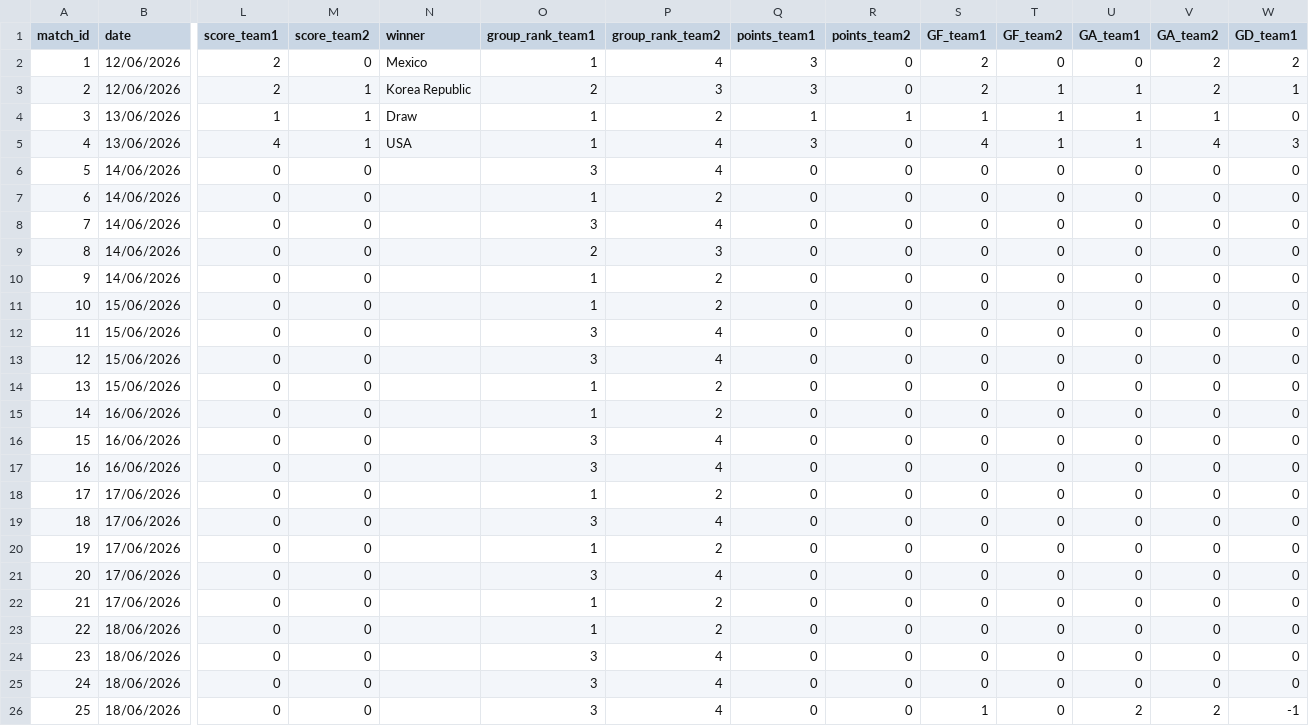
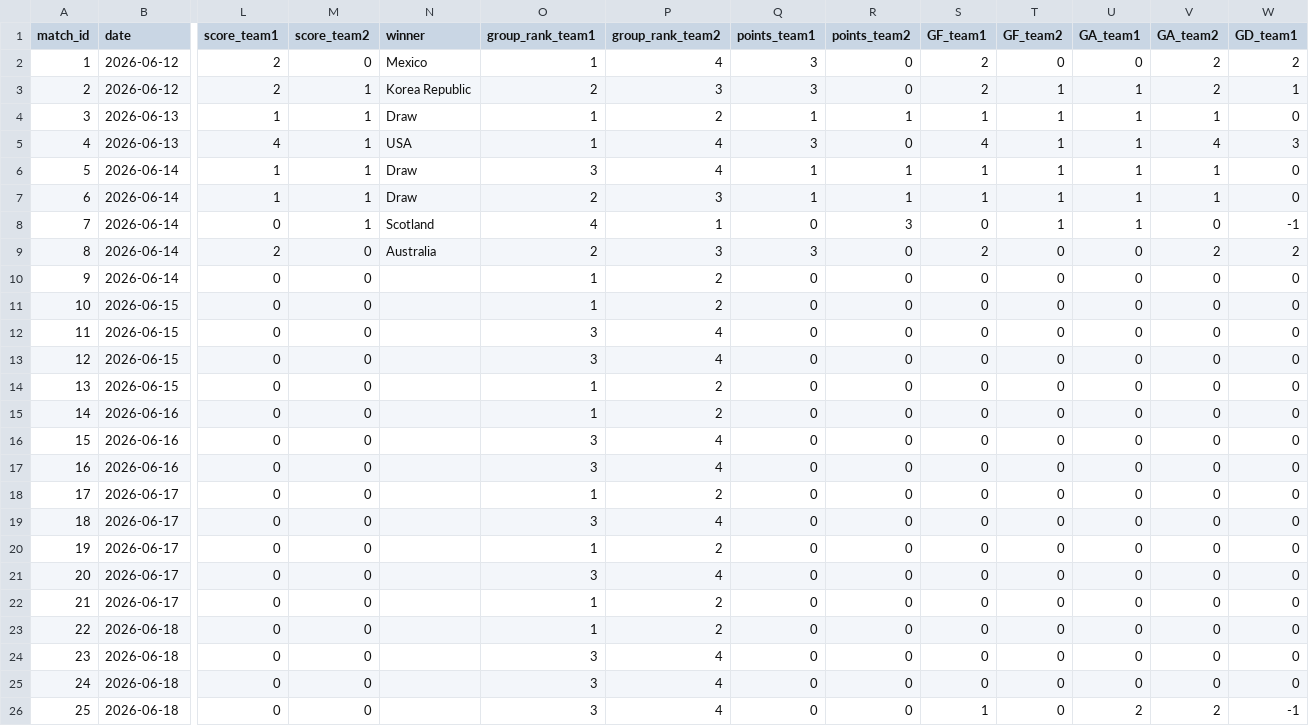
Before and after one commit to ibrahim1468/The-Match-Curator, a CSV file: data/final/FIFA_WC_2026_data.csv, drawn as a sheet; only a part is shown, gaps mark what is left out; the diff covers the shown part only; the diff names each change by its address in the sheet, - before the commit and + after, or states it on an @@ line.

Commit message:
Replace dataset

```diff
--- a/data/final/FIFA_WC_2026_data.csv
+++ b/data/final/FIFA_WC_2026_data.csv
-B2:B3 (date): 12/06/2026
+B2:B3 (date): 2026-06-12
-B4:B5 (date): 13/06/2026
+B4:B5 (date): 2026-06-13
-B6:B10 (date): 14/06/2026
+B6:B10 (date): 2026-06-14
-L6:L7 (score_team1): 0
+L6:L7 (score_team1): 1
-M6:M8 (score_team2): 0
+M6:M8 (score_team2): 1
-N6:N7 (winner): (empty)
+N6:N7 (winner): Draw
-Q6:Q7 (points_team1): 0
+Q6:Q7 (points_team1): 1
-R6:R7 (points_team2): 0
+R6:R7 (points_team2): 1
-S6:S7 (GF_team1): 0
+S6:S7 (GF_team1): 1
-T6:T8 (GF_team2): 0
+T6:T8 (GF_team2): 1
-U6:U8 (GA_team1): 0
+U6:U8 (GA_team1): 1
-V6:V7 (GA_team2): 0
+V6:V7 (GA_team2): 1
-O7 (group_rank_team1): 1
+O7 (group_rank_team1): 2
-P7 (group_rank_team2): 2
+P7 (group_rank_team2): 3
-N8 (winner): (empty)
+N8 (winner): Scotland
-O8 (group_rank_team1): 3
+O8 (group_rank_team1): 4
-P8 (group_rank_team2): 4
+P8 (group_rank_team2): 1
-R8 (points_team2): 0
+R8 (points_team2): 3
-W8 (GD_team1): 0
+W8 (GD_team1): -1
-L9 (score_team1): 0
+L9 (score_team1): 2
-N9 (winner): (empty)
+N9 (winner): Australia
-Q9 (points_team1): 0
+Q9 (points_team1): 3
-S9 (GF_team1): 0
+S9 (GF_team1): 2
-V9 (GA_team2): 0
+V9 (GA_team2): 2
-W9 (GD_team1): 0
+W9 (GD_team1): 2
-B11:B14 (date): 15/06/2026
+B11:B14 (date): 2026-06-15
-B15:B17 (date): 16/06/2026
+B15:B17 (date): 2026-06-16
-B18:B22 (date): 17/06/2026
+B18:B22 (date): 2026-06-17
-B23:B26 (date): 18/06/2026
+B23:B26 (date): 2026-06-18
```
Also changed, not shown: 133 edited cells elsewhere in this file.
